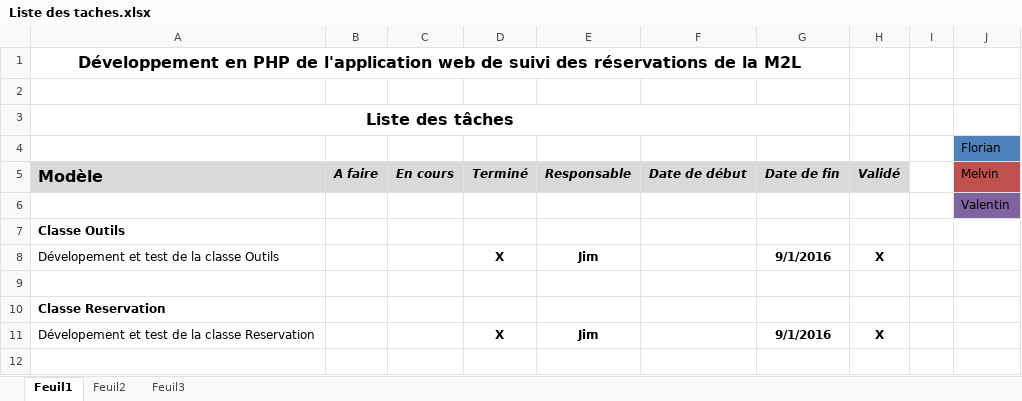
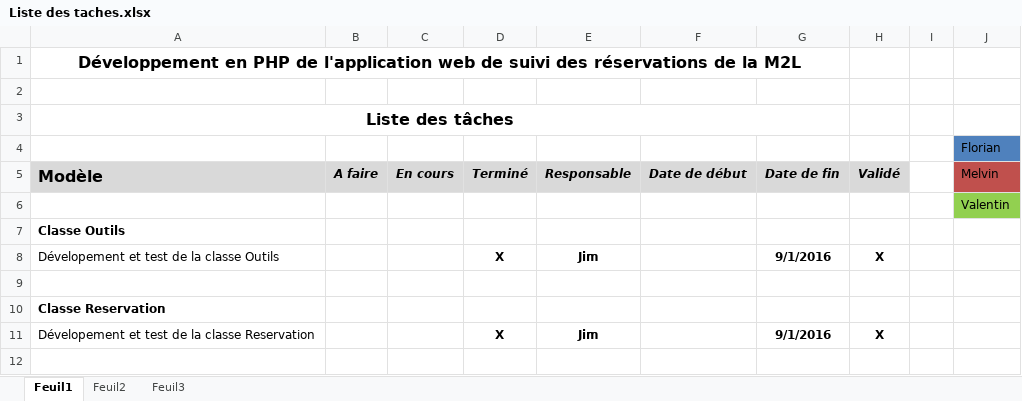
Before and after one commit to delasalle-sio-madec-f/m.m2l, an Excel workbook: gestion-projet/Liste des taches.xlsx, sheet Feuil1, drawn as a sheet; only a part is shown; values as stored, in another font and other column widths than the file's, no borders; the diff names each change by its address in the sheet, - before the commit and + after, or states it on an @@ line.

Commit message:
Je suis en vert en fait

```diff
--- a/gestion-projet/Liste des taches.xlsx (sheet Feuil1)
+++ b/gestion-projet/Liste des taches.xlsx (sheet Feuil1)
-J6 fill: #8064A2
+J6 fill: #92D050
```
